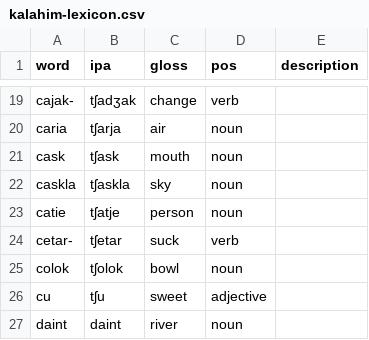
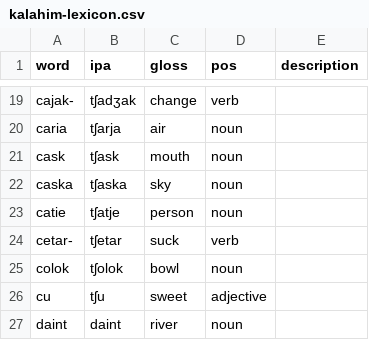
Before and after one commit to glossoverse/kalahim, a CSV file: kalahim-lexicon.csv, drawn as a sheet; only a part is shown, gaps mark what is left out.

Commit message:
Update kalahim-lexicon.csv
No CCC clusters allowed.

```diff
--- a/kalahim-lexicon.csv
+++ b/kalahim-lexicon.csv
@@ -21,3 +21,3 @@ caria,tʃarja,air,noun,
 cask,tʃask,mouth,noun,
-caskla,tʃaskla,sky,noun,
+caska,tʃaska,sky,noun,
 catie,tʃatje,person,noun,
```
